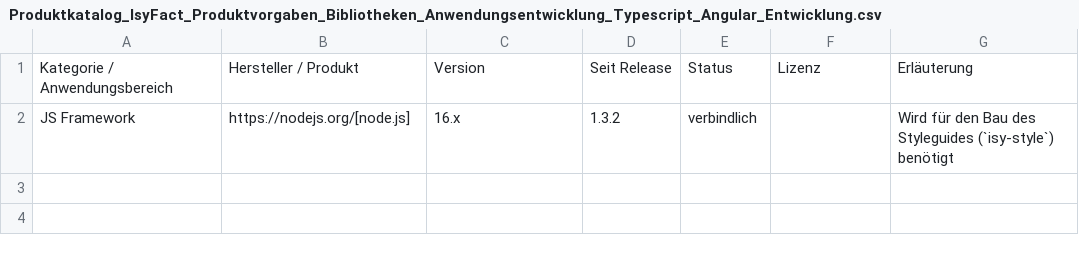
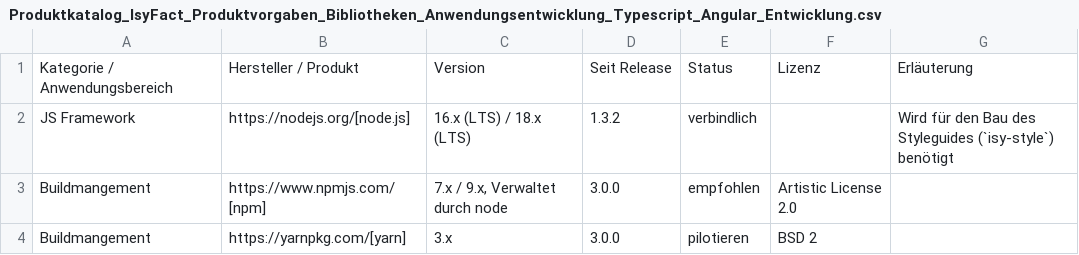
Before and after one commit to IsyFact/isyfact-standards, a CSV file: isyfact-standards-doc/src/docs/antora/modules/einstieg/partials/Produktkatalog_IsyFact_Produktvorgaben_Bibliotheken_Anwendungsentwicklung_Typescript_Angular_Entwicklung.csv, drawn as a sheet.

Commit message:
docs: IFS-1769 add npm and yarn to Produktkatalog

```diff
--- a/isyfact-standards-doc/src/docs/antora/modules/einstieg/partials/Produktkatalog_IsyFact_Produktvorgaben_Bibliotheken_Anwendungsentwicklung_Typescript_Angular_Entwicklung.csv
+++ b/isyfact-standards-doc/src/docs/antora/modules/einstieg/partials/Produktkatalog_IsyFact_Produktvorgaben_Bibliotheken_Anwendungsentwicklung_Typescript_Angular_Entwicklung.csv
@@ -1,2 +1,4 @@
 Kategorie / Anwendungsbereich;Hersteller / Produkt;Version;Seit Release;Status;Lizenz;Erläuterung
-JS Framework;https://nodejs.org/[node.js];16.x;1.3.2;verbindlich;;Wird für den Bau des Styleguides (`isy-style`) benötigt
+JS Framework;https://nodejs.org/[node.js];16.x (LTS) / 18.x (LTS);1.3.2;verbindlich;;Wird für den Bau des Styleguides (`isy-style`) benötigt
+Buildmangement;https://www.npmjs.com/[npm];7.x / 9.x, Verwaltet durch node;3.0.0;empfohlen;Artistic License 2.0;
+Buildmangement;https://yarnpkg.com/[yarn];3.x;3.0.0;pilotieren;BSD 2;
```
Also changed, not shown: 1 other file.
